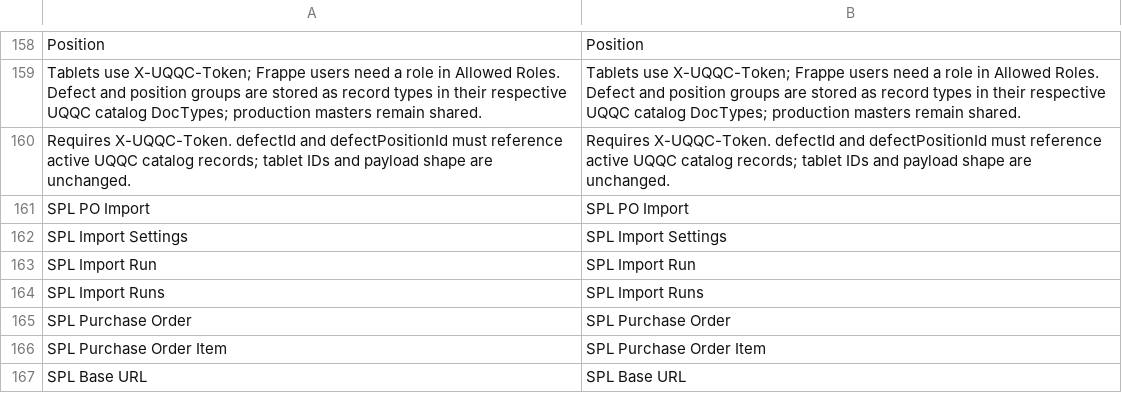
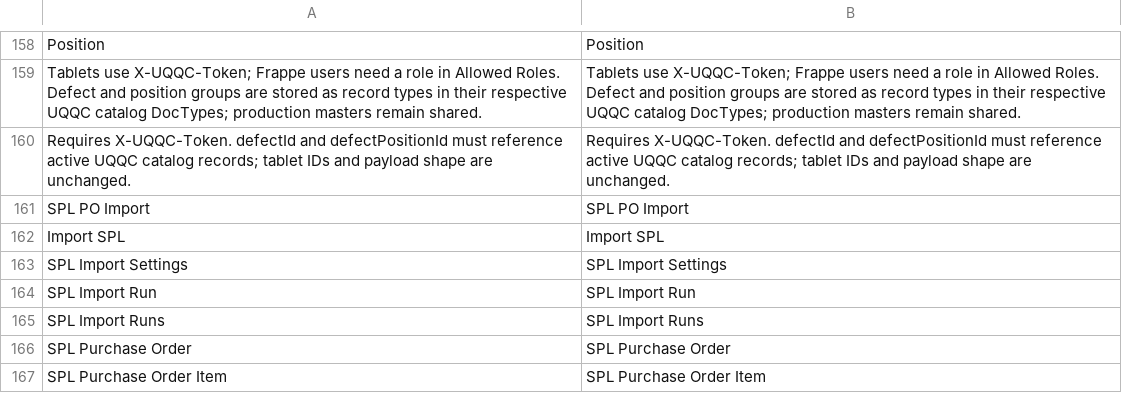
Before and after one commit to uzumaki2204/factory-management-frappe, a CSV file: factory_management/translations/en.csv, drawn as a sheet; only a part is shown, gaps mark what is left out; the shorter side is filled out with more unchanged rows; the diff names each change by its address in the sheet, - before the commit and + after, or states it on an @@ line.

```diff
--- a/factory_management/translations/en.csv
+++ b/factory_management/translations/en.csv
+row 162: Import SPL | Import SPL
```
Also changed, not shown: factory_management/translations/vi.csv, 7 other files.
